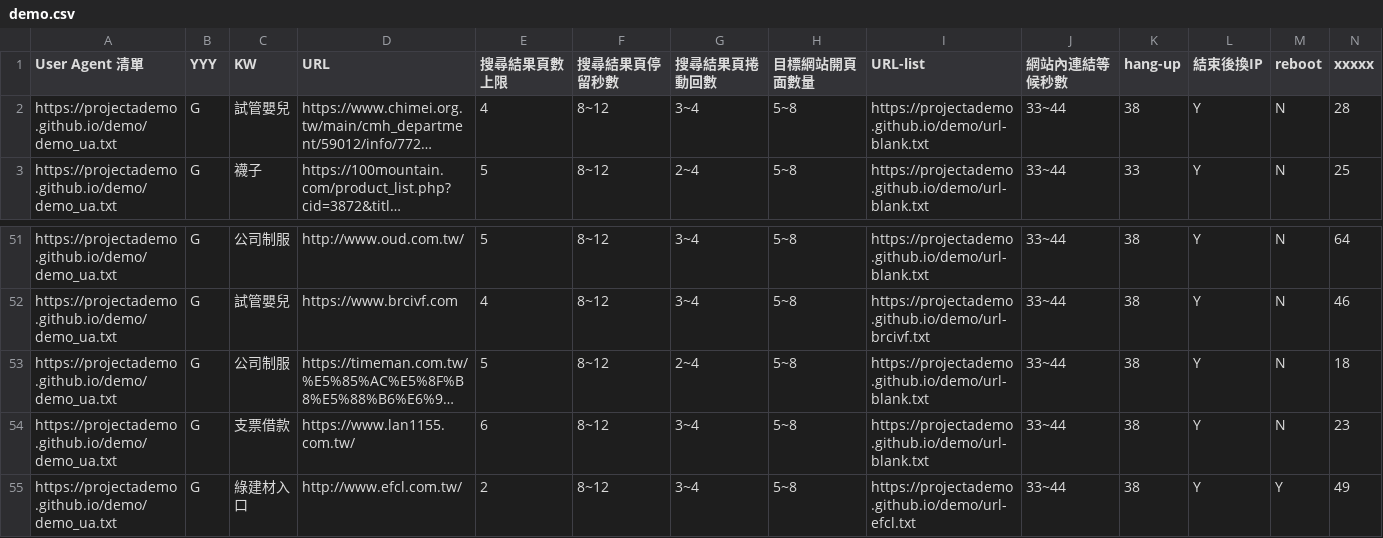
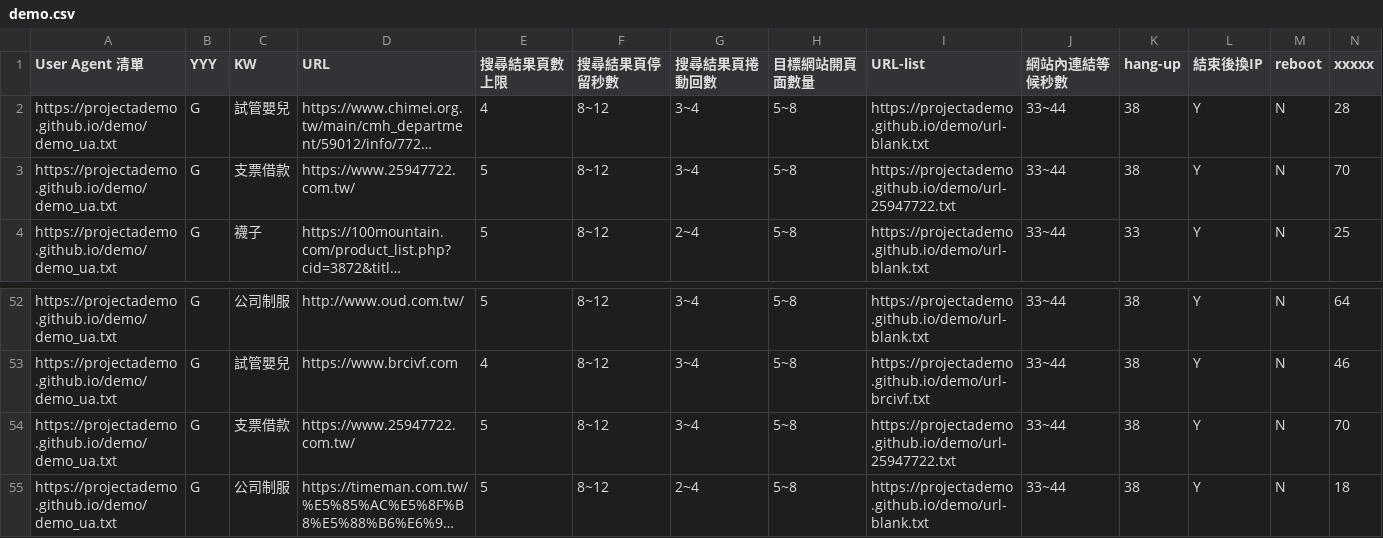
Before and after one commit to projectAdemo/demo, a CSV file: demo.csv, drawn as a sheet; only a part is shown, gaps mark what is left out; the shorter side is filled out with more unchanged rows; long unchanged cells end in …; rows hold the shown columns only; the diff names each change by its address in the sheet, - before the commit and + after, or states it on an @@ line.

Commit message:
Add files via upload

```diff
--- a/demo.csv
+++ b/demo.csv
+row 3: https://projectademo.github.io/demo/demo_ua.txt | G | 支票借款 | https://www.25947722.com.tw/ | 5 | 8~12 | 3~4 | 5~8 | https://projectademo.github.io/demo/url-25947722.txt | 33~44 | 38 | Y | N | 70
+row 54: https://projectademo.github.io/demo/demo_ua.txt | G | 支票借款 | https://www.25947722.com.tw/ | 5 | 8~12 | 3~4 | 5~8 | https://projectademo.github.io/demo/url-25947722.txt | 33~44 | 38 | Y | N | 70
```
